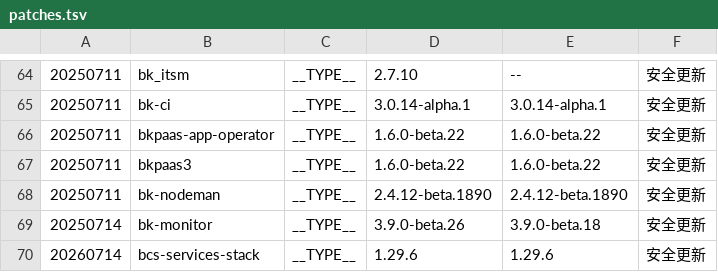
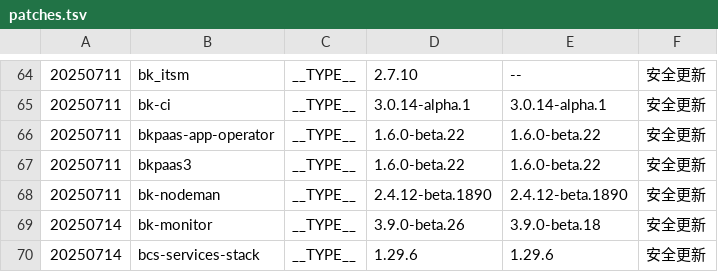
Before and after one commit to TencentBlueKing/BKDocs, a TSV file: ZH/DeploymentGuides/7.2/scripts/patches.tsv, drawn as a sheet; only a part is shown, gaps mark what is left out.

```diff
--- a/ZH/DeploymentGuides/7.2/scripts/patches.tsv
+++ b/ZH/DeploymentGuides/7.2/scripts/patches.tsv
@@ -69,2 +69,2 @@
 20250714	bk-monitor	__TYPE__	3.9.0-beta.26	3.9.0-beta.18	安全更新
-20260714	bcs-services-stack	__TYPE__	1.29.6	1.29.6	安全更新
+20250714	bcs-services-stack	__TYPE__	1.29.6	1.29.6	安全更新
```
Also changed, not shown: 2 other files.
